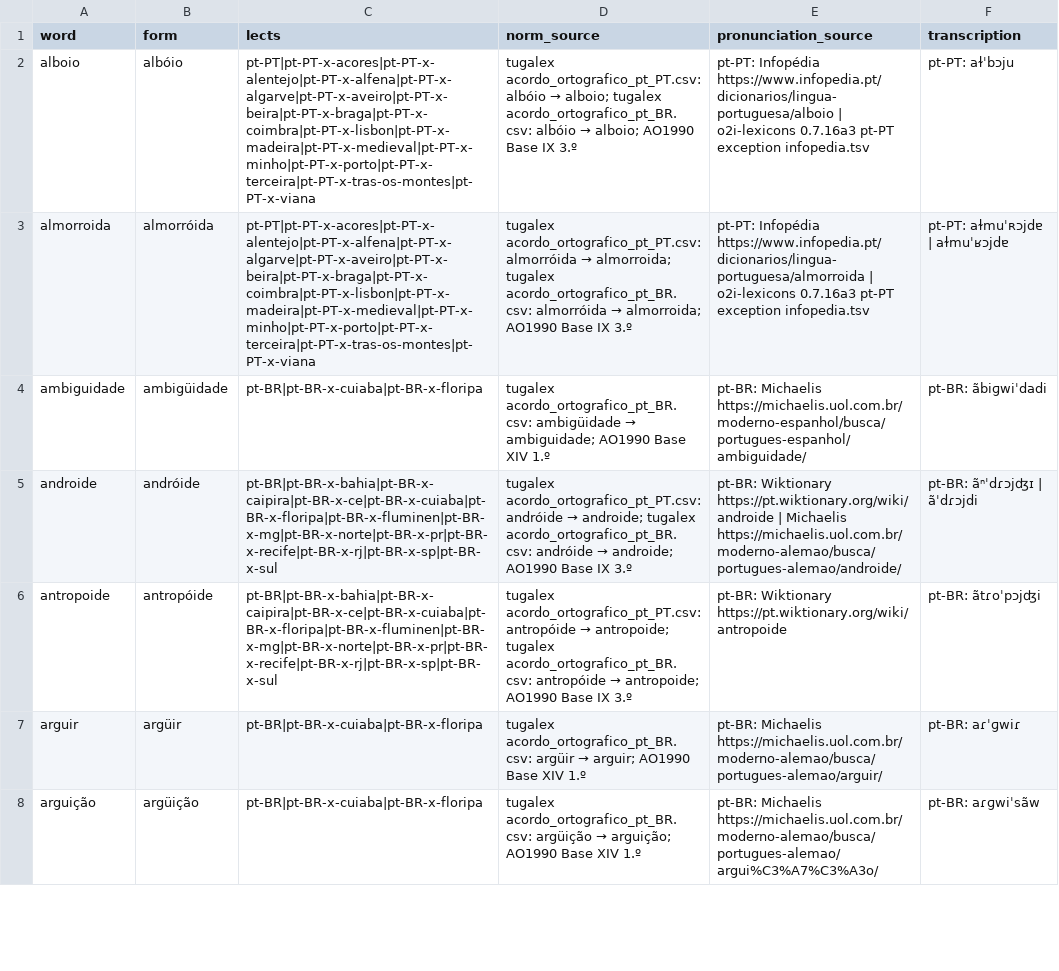
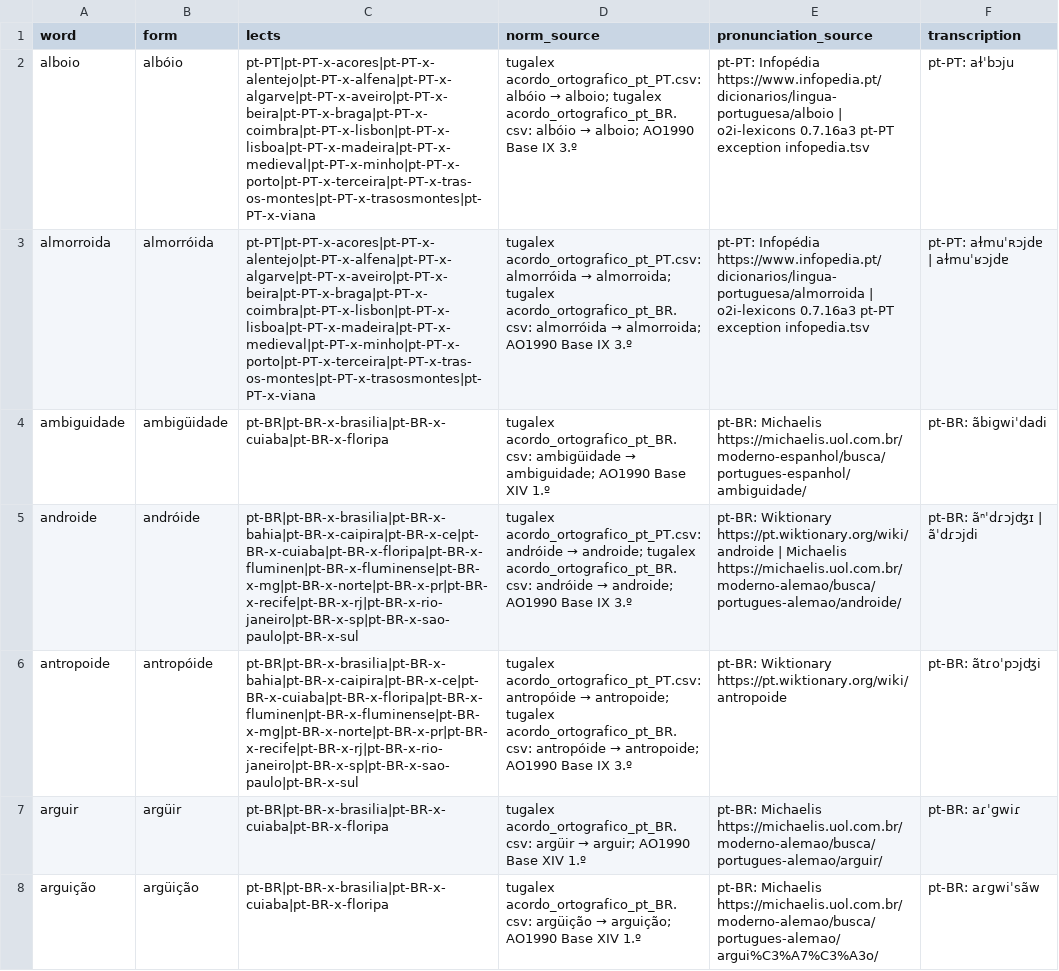
Before and after one commit to TigreGotico/bifonia, a CSV file: bifonia/data/context_free_marks.csv, drawn as a sheet; only a part is shown; the diff covers the shown part only; the diff names each change by its address in the sheet, - before the commit and + after, or states it on an @@ line.

```diff
--- a/bifonia/data/context_free_marks.csv
+++ b/bifonia/data/context_free_marks.csv
-C2:C3 (lects): pt-PT|pt-PT-x-acores|pt-PT-x-alentejo|pt-PT-x-alfena|pt-PT-x-algarve|pt-PT-x-aveiro|pt-PT-x-beira|pt-PT-x-braga|pt-PT-x-coimbra|pt-PT-x-lisbon|pt-PT-x-madeira|pt-PT-x-medieval|pt-PT-x-minho|pt-PT-x-porto|pt-PT-x-terceira|pt-PT-x-tras-os-montes|pt-PT-x-viana
+C2:C3 (lects): pt-PT|pt-PT-x-acores|pt-PT-x-alentejo|pt-PT-x-alfena|pt-PT-x-algarve|pt-PT-x-aveiro|pt-PT-x-beira|pt-PT-x-braga|pt-PT-x-coimbra|pt-PT-x-lisbon|pt-PT-x-lisboa|pt-PT-x-madeira|pt-PT-x-medieval|pt-PT-x-minho|pt-PT-x-porto|pt-PT-x-terceira|pt-PT-x-tras-os-montes|pt-PT-x-trasosmontes|pt-PT-x-viana
-C4 (lects): pt-BR|pt-BR-x-cuiaba|pt-BR-x-floripa
+C4 (lects): pt-BR|pt-BR-x-brasilia|pt-BR-x-cuiaba|pt-BR-x-floripa
-C5:C6 (lects): pt-BR|pt-BR-x-bahia|pt-BR-x-caipira|pt-BR-x-ce|pt-BR-x-cuiaba|pt-BR-x-floripa|pt-BR-x-fluminen|pt-BR-x-mg|pt-BR-x-norte|pt-BR-x-pr|pt-BR-x-recife|pt-BR-x-rj|pt-BR-x-sp|pt-BR-x-sul
+C5:C6 (lects): pt-BR|pt-BR-x-brasilia|pt-BR-x-bahia|pt-BR-x-caipira|pt-BR-x-ce|pt-BR-x-cuiaba|pt-BR-x-floripa|pt-BR-x-fluminen|pt-BR-x-fluminense|pt-BR-x-mg|pt-BR-x-norte|pt-BR-x-pr|pt-BR-x-recife|pt-BR-x-rj|pt-BR-x-rio-janeiro|pt-BR-x-sp|pt-BR-x-sao-paulo|pt-BR-x-sul
-C7:C8 (lects): pt-BR|pt-BR-x-cuiaba|pt-BR-x-floripa
+C7:C8 (lects): pt-BR|pt-BR-x-brasilia|pt-BR-x-cuiaba|pt-BR-x-floripa
```
Also changed, not shown: 110 edited cells elsewhere in this file, 3 other files.
